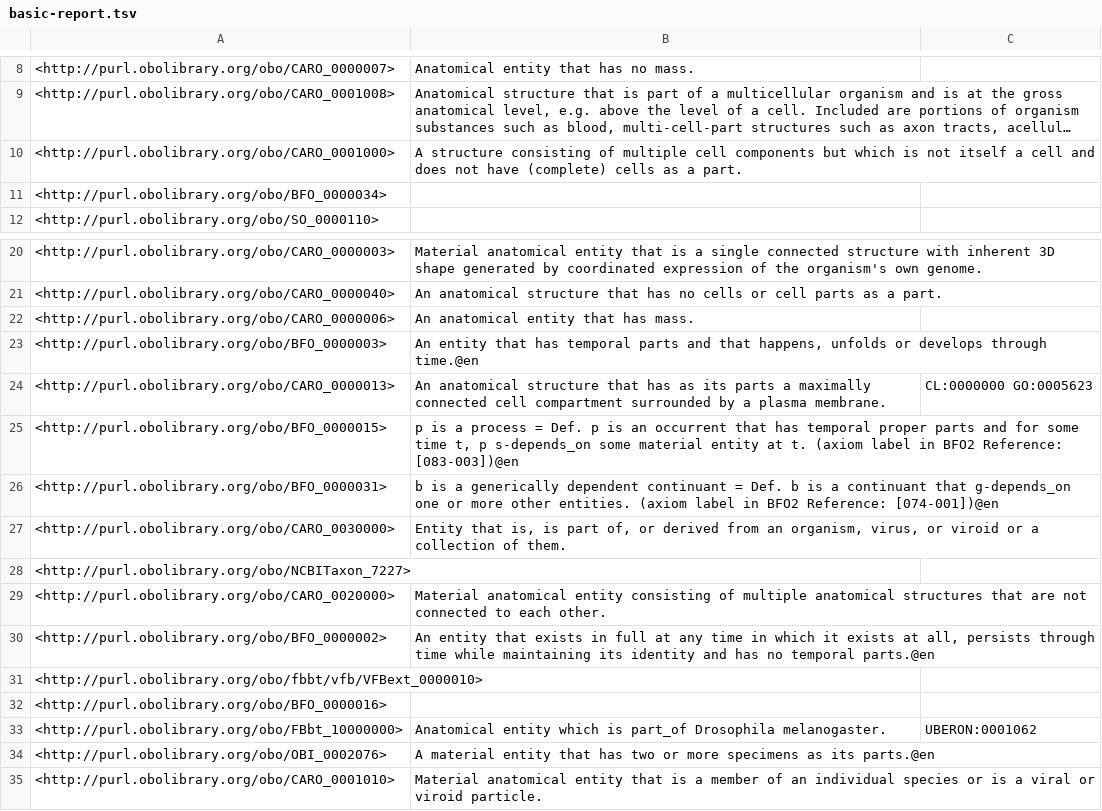
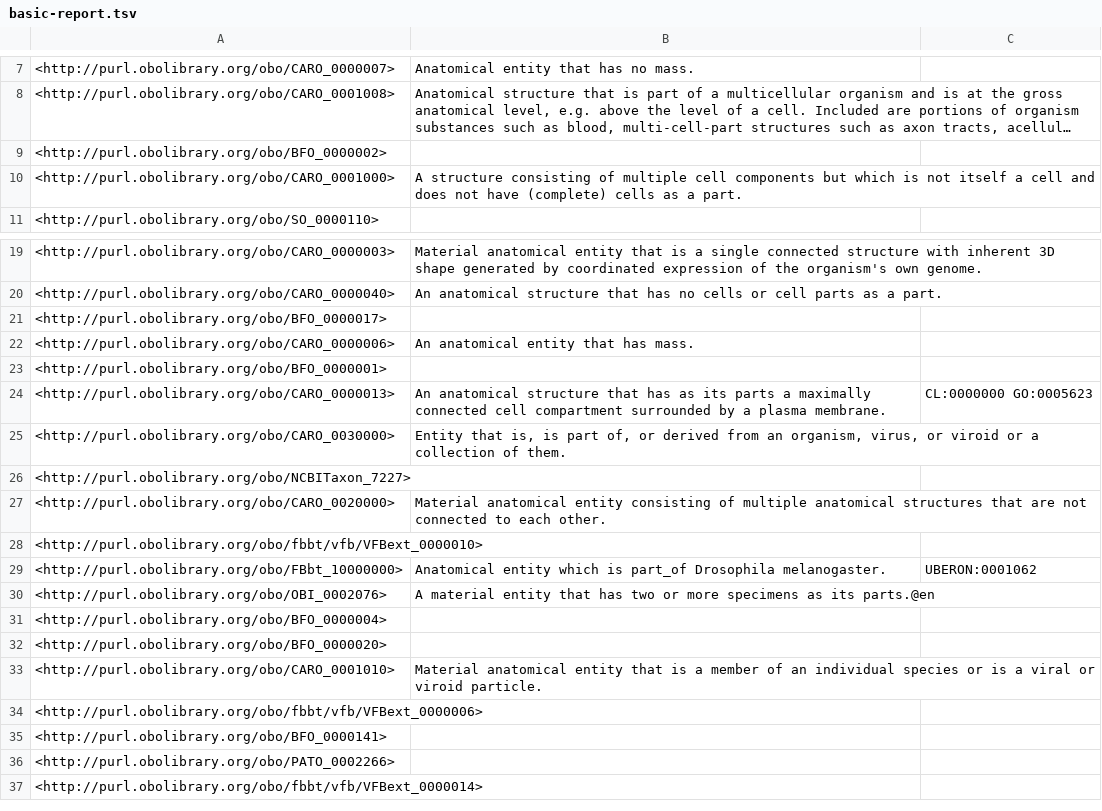
Before and after one commit to VirtualFlyBrain/vfb-extension-ontology, a TSV file: src/ontology/reports/basic-report.tsv, drawn as a sheet; only a part is shown, gaps mark what is left out; the shorter side is filled out with more unchanged rows; long unchanged cells end in …; removed rows and columns are numbered as before the commit, all else as after; the diff covers the shown part only; the diff names each change by its address in the sheet, - before the commit and + after, or states it on an @@ line.

```diff
--- a/src/ontology/reports/basic-report.tsv
+++ b/src/ontology/reports/basic-report.tsv
+row 9: <http://purl.obolibrary.org/obo/BFO_0000002>
-row 11: <http://purl.obolibrary.org/obo/BFO_0000034>
+row 21: <http://purl.obolibrary.org/obo/BFO_0000017>
-row 23: <http://purl.obolibrary.org/obo/BFO_0000003> | An entity that has temporal parts and that happens, unfolds or develops through time.@en
+row 23: <http://purl.obolibrary.org/obo/BFO_0000001>
-row 25: <http://purl.obolibrary.org/obo/BFO_0000015> | p is a process = Def. p is an occurrent that has temporal proper parts and for some time t, p s-depends_on some material entity at t. (axiom label in BFO2 Reference: [083-003])@en
-row 26: <http://purl.obolibrary.org/obo/BFO_0000031> | b is a generically dependent continuant = Def. b is a continuant that g-depends_on one or more other entities. (axiom label in BFO2 Reference: [074-001])@en
-row 30: <http://purl.obolibrary.org/obo/BFO_0000002> | An entity that exists in full at any time in which it exists at all, persists through time while maintaining its identity and has no temporal parts.@en
-row 32: <http://purl.obolibrary.org/obo/BFO_0000016>
+row 31: <http://purl.obolibrary.org/obo/BFO_0000004>
+row 32: <http://purl.obolibrary.org/obo/BFO_0000020>
```
Also changed, not shown: 3 added rows, 8 removed rows and 2 edited cells elsewhere in this file, src/ontology/reports/edges.tsv, src/ontology/reports/synonyms.tsv, 6 other files.
